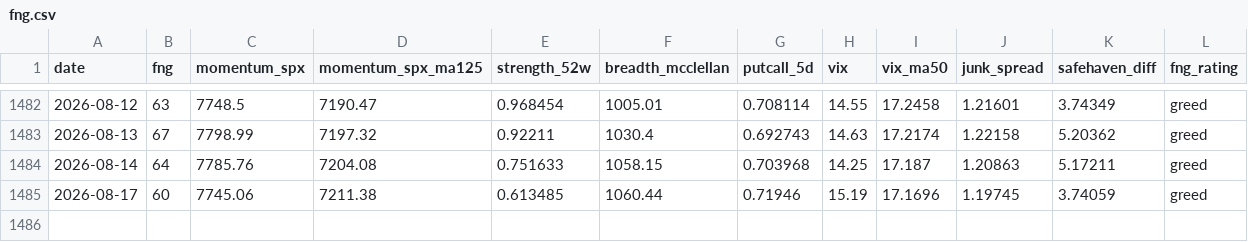
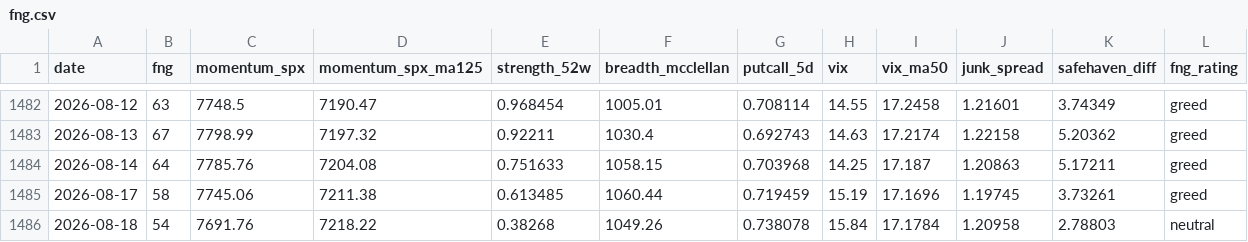
Before and after one commit to moolobi/notification, a CSV file: data/macro/fng.csv, drawn as a sheet; only a part is shown, gaps mark what is left out.

```diff
--- a/data/macro/fng.csv
+++ b/data/macro/fng.csv
@@ -1484,2 +1484,3 @@ date,fng,momentum_spx,momentum_spx_ma125,strength_52w,breadth_mcclellan,putcall_
 2026-08-14,64,7785.76,7204.08,0.751633,1058.15,0.703968,14.25,17.187,1.20863,5.17211,greed
-2026-08-17,60,7745.06,7211.38,0.613485,1060.44,0.71946,15.19,17.1696,1.19745,3.74059,greed
+2026-08-17,58,7745.06,7211.38,0.613485,1060.44,0.719459,15.19,17.1696,1.19745,3.73261,greed
+2026-08-18,54,7691.76,7218.22,0.38268,1049.26,0.738078,15.84,17.1784,1.20958,2.78803,neutral
```
Also changed, not shown: data/cache/sp500/sp500_members.csv, data/tickers/DBC.csv, 42 other files.
